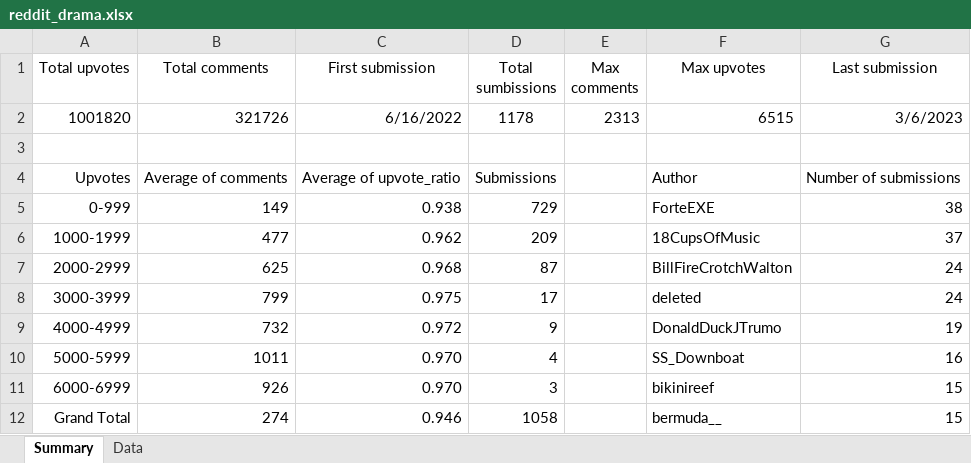
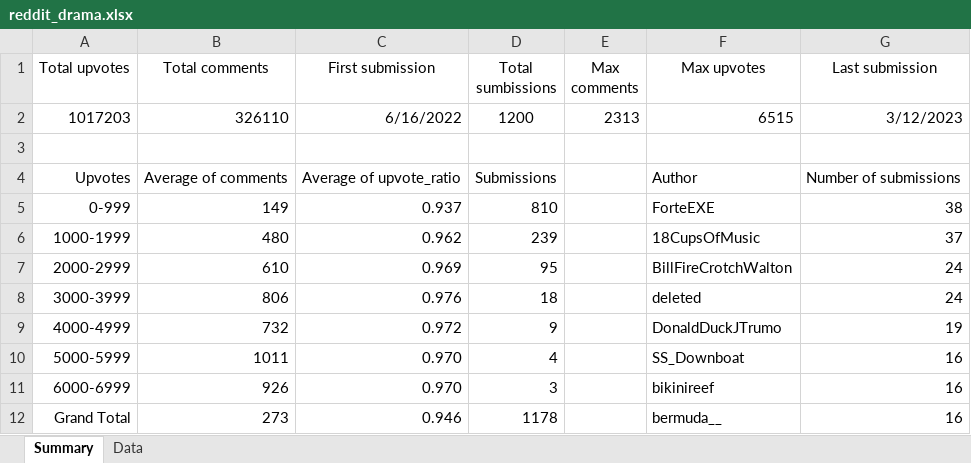
Before and after one commit to Eugeniy-Makarevich/Reddit-Drama, an Excel workbook: reddit_drama.xlsx, sheet Summary, drawn as a sheet; values as stored, in another font and other column widths than the file's, no borders; charts and pictures and table styles not drawn; removed rows and columns are numbered as before the commit, all else as after; the diff names each change by its address in the sheet, - before the commit and + after, or states it on an @@ line.

```diff
--- a/reddit_drama.xlsx (sheet Summary)
+++ b/reddit_drama.xlsx (sheet Summary)
-row 2: 1001820 | 321726 | 6/16/2022 | 1178 | 2313 | 6515 | 3/6/2023
+row 2: 1017203 | 326110 | 6/16/2022 | 1200 | 2313 | 6515 | 3/12/2023
-C5 (First submission): 0.938
+C5 (First submission): 0.937
-D5 (Total sumbissions): 729
+D5 (Total sumbissions): 810
-B6 (Total comments): 477
+B6 (Total comments): 480
-D6 (Total sumbissions): 209
+D6 (Total sumbissions): 239
-B7 (Total comments): 625
+B7 (Total comments): 610
-C7 (First submission): 0.968
+C7 (First submission): 0.969
-D7 (Total sumbissions): 87
+D7 (Total sumbissions): 95
-B8 (Total comments): 799
+B8 (Total comments): 806
-C8 (First submission): 0.975
+C8 (First submission): 0.976
-D8 (Total sumbissions): 17
+D8 (Total sumbissions): 18
-G11:G12 (Last submission): 15
+G11:G12 (Last submission): 16
-B12 (Total comments): 274
+B12 (Total comments): 273
-D12 (Total sumbissions): 1058
+D12 (Total sumbissions): 1178
```
Also changed, not shown: sheet Data, charts or pictures, 2 other files.
